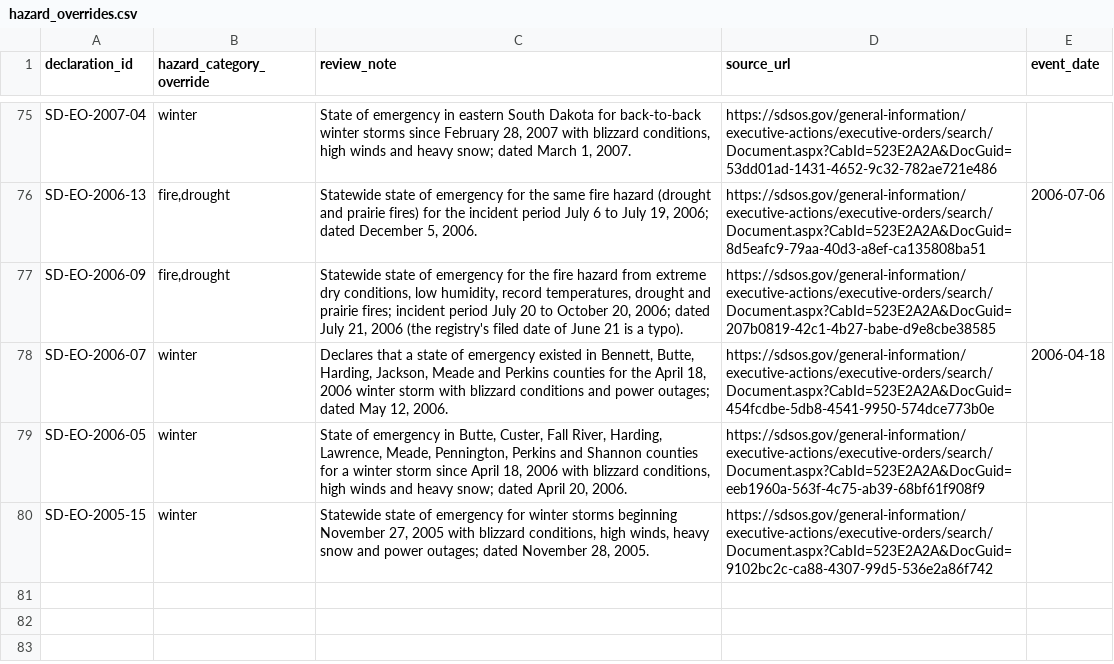
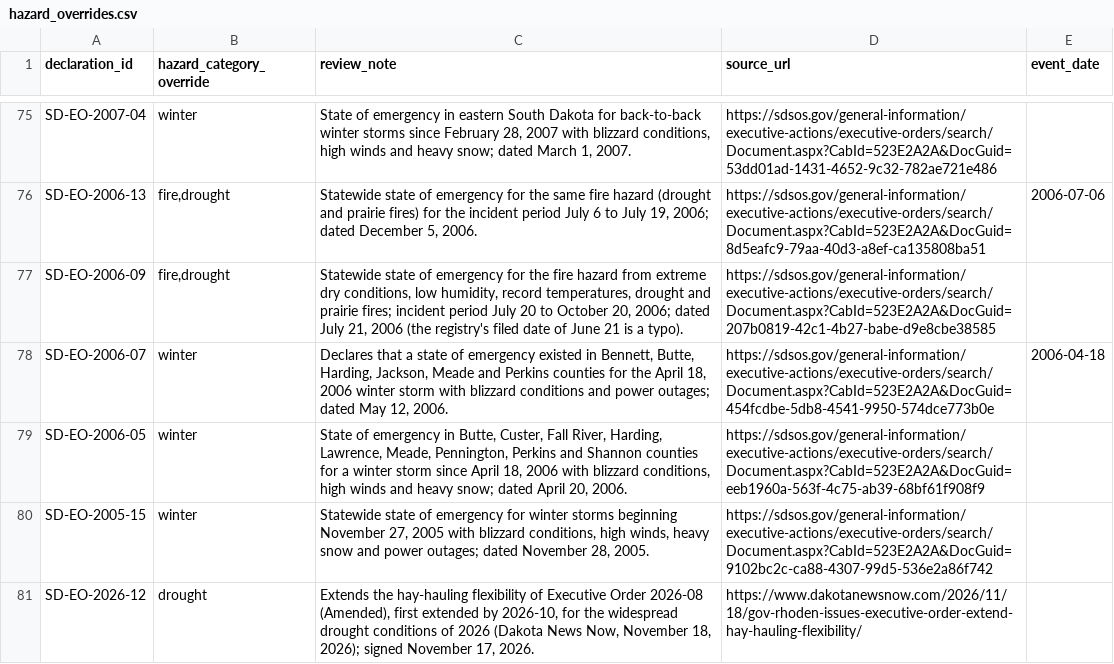
Before and after one commit to Phenom1881/disaster-data, a CSV file: plus/south-dakota/hazard_overrides.csv, drawn as a sheet; only a part is shown, gaps mark what is left out.

```diff
--- a/plus/south-dakota/hazard_overrides.csv
+++ b/plus/south-dakota/hazard_overrides.csv
@@ -80 +80,2 @@ SD-EO-2006-05,winter,"State of emergency in Butte, Custer, Fall River, Harding,
 SD-EO-2005-15,winter,"Statewide state of emergency for winter storms beginning November 27, 2005 with blizzard conditions, high winds, heavy snow and power outages; dated November 28, 2005.",https://sdsos.gov/general-information/executive-actions/executive-orders/search/Document.aspx?CabId=523E2A2A&DocGuid=9102bc2c-ca88-4307-99d5-536e2a86f742,
+SD-EO-2026-12,drought,"Extends the hay-hauling flexibility of Executive Order 2026-08 (Amended), first extended by 2026-10, for the widespread drought conditions of 2026 (Dakota News Now, November 18, 2026); signed November 17, 2026.",https://www.dakotanewsnow.com/2026/11/18/gov-rhoden-issues-executive-order-extend-hay-hauling-flexibility/,
```
Also changed, not shown: plus/north-carolina/hazard_overrides.csv.
